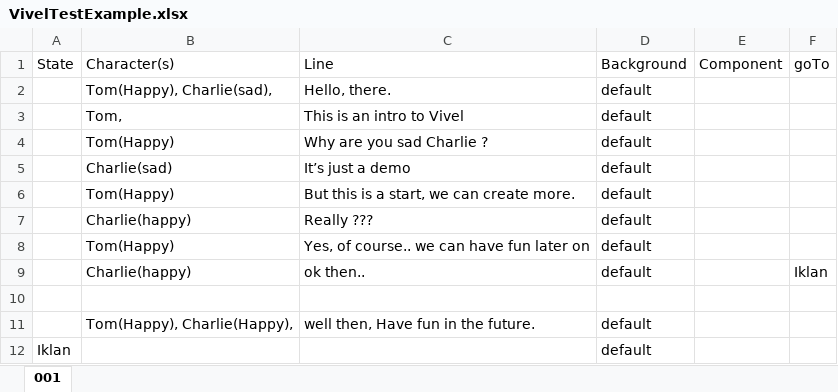
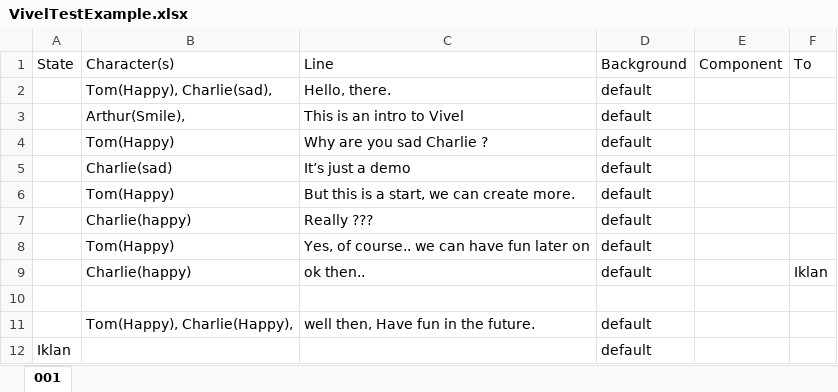
Before and after one commit to viveljs/viveljs, an Excel workbook: VivelTestExample.xlsx, sheet 001, drawn as a sheet; values as stored, in another font and other column widths than the file's, no borders; the diff names each change by its address in the sheet, - before the commit and + after, or states it on an @@ line.

```diff
--- a/VivelTestExample.xlsx (sheet 001)
+++ b/VivelTestExample.xlsx (sheet 001)
-F1: goTo
+F1: To
-B3 (Character(s)): Tom,
+B3 (Character(s)): Arthur(Smile),
```
Also changed, not shown: 9 other files.
